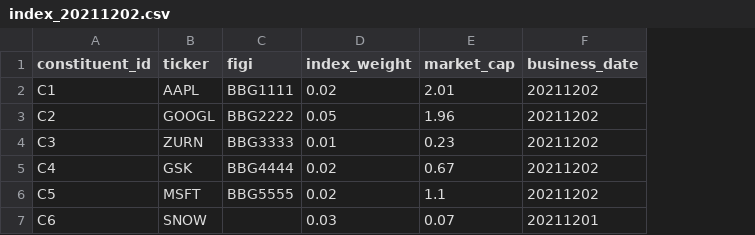
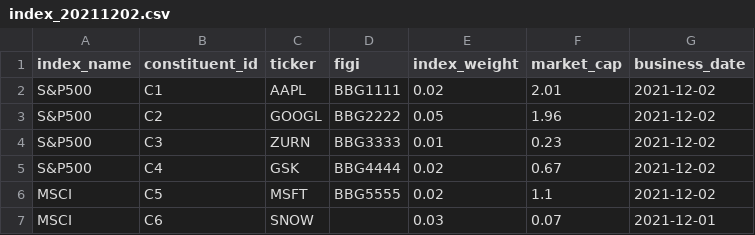
Before and after one commit to haraldmosh/spark-delta, a CSV file: data/index_20211202.csv, drawn as a sheet; addresses are those after the commit; the diff names each change by its address in the sheet, - before the commit and + after, or states it on an @@ line.

```diff
--- a/data/index_20211202.csv
+++ b/data/index_20211202.csv
+column A (index_name), rows 2-7: S&P500 | S&P500 | S&P500 | S&P500 | MSCI | MSCI
-G2:G6 (business_date): 20211202
+G2:G6 (business_date): 2021-12-02
-G7 (business_date): 20211201
+G7 (business_date): 2021-12-01
```
Also changed, not shown: data/index_20211201.csv, data/index_20211204.csv, 3 other files.
